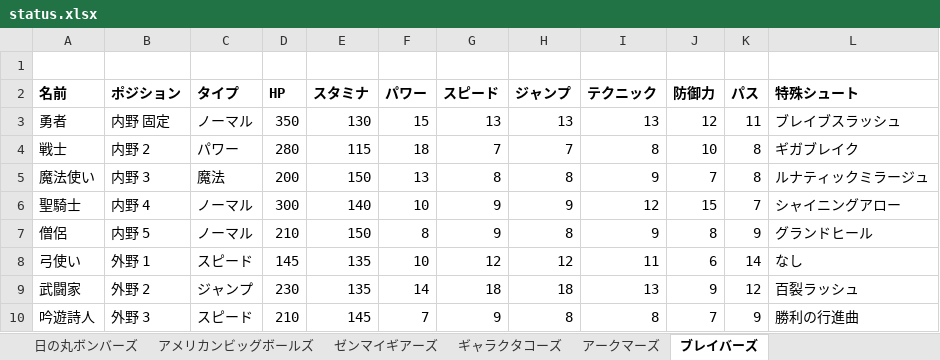
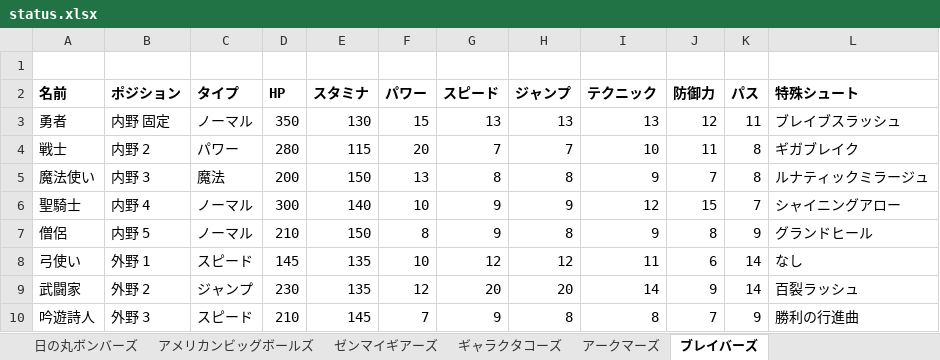
Before and after one commit to rhmgoto/newdodge, an Excel workbook: data/status.xlsx, sheet ブレイバーズ, drawn as a sheet; values as stored, in another font and other column widths than the file's, no borders; the diff names each change by its address in the sheet, - before the commit and + after, or states it on an @@ line.

```diff
--- a/data/status.xlsx (sheet ブレイバーズ)
+++ b/data/status.xlsx (sheet ブレイバーズ)
-F4 (パワー): 18
+F4 (パワー): 20
-I4 (テクニック): 8
+I4 (テクニック): 10
-J4 (防御力): 10
+J4 (防御力): 11
-F9 (パワー): 14
+F9 (パワー): 12
-G9 (スピード): 18
+G9 (スピード): 20
-H9 (ジャンプ): 18
+H9 (ジャンプ): 20
-I9 (テクニック): 13
+I9 (テクニック): 14
-K9 (パス): 12
+K9 (パス): 14
```
Also changed, not shown: sheet レッドファイアーズ, sheet アークマーズ, 5 other files.
